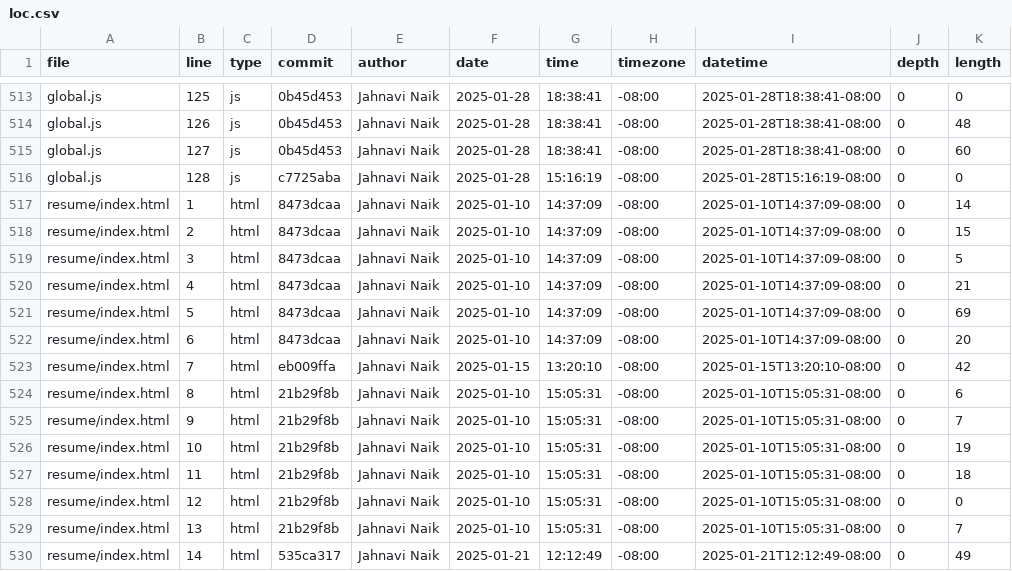
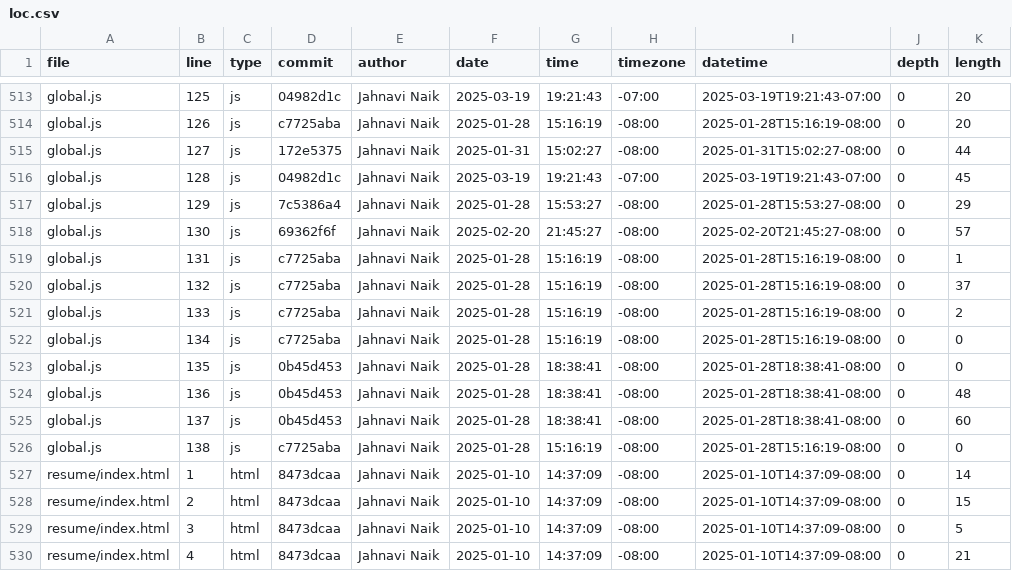
Before and after one commit to jahnavi-naik/portfolio, a CSV file: meta/loc.csv, drawn as a sheet; only a part is shown, gaps mark what is left out; the shorter side is filled out with more unchanged rows; the diff covers the shown part only; the diff names each change by its address in the sheet, - before the commit and + after, or states it on an @@ line.

```diff
--- a/meta/loc.csv
+++ b/meta/loc.csv
-D513 (commit): 0b45d453
+D513 (commit): 04982d1c
-F513 (date): 2025-01-28
+F513 (date): 2025-03-19
-G513 (time): 18:38:41
+G513 (time): 19:21:43
-H513 (timezone): -08:00
+H513 (timezone): -07:00
-I513 (datetime): 2025-01-28T18:38:41-08:00
+I513 (datetime): 2025-03-19T19:21:43-07:00
-K513 (length): 0
+K513 (length): 20
-D514 (commit): 0b45d453
+D514 (commit): c7725aba
-G514 (time): 18:38:41
+G514 (time): 15:16:19
-I514 (datetime): 2025-01-28T18:38:41-08:00
+I514 (datetime): 2025-01-28T15:16:19-08:00
-K514 (length): 48
+K514 (length): 20
-D515 (commit): 0b45d453
+D515 (commit): 172e5375
-F515 (date): 2025-01-28
+F515 (date): 2025-01-31
-G515 (time): 18:38:41
+G515 (time): 15:02:27
-I515 (datetime): 2025-01-28T18:38:41-08:00
+I515 (datetime): 2025-01-31T15:02:27-08:00
-K515 (length): 60
+K515 (length): 44
-D516 (commit): c7725aba
+D516 (commit): 04982d1c
-F516 (date): 2025-01-28
+F516 (date): 2025-03-19
-G516 (time): 15:16:19
+G516 (time): 19:21:43
-H516 (timezone): -08:00
+H516 (timezone): -07:00
-I516 (datetime): 2025-01-28T15:16:19-08:00
+I516 (datetime): 2025-03-19T19:21:43-07:00
-K516 (length): 0
+K516 (length): 45
+row 517: global.js | 129 | js | 7c5386a4 | Jahnavi Naik | 2025-01-28 | 15:53:27 | -08:00 | 2025-01-28T15:53:27-08:00 | 0 | 29
+row 518: global.js | 130 | js | 69362f6f | Jahnavi Naik | 2025-02-20 | 21:45:27 | -08:00 | 2025-02-20T21:45:27-08:00 | 0 | 57
+row 519: global.js | 131 | js | c7725aba | Jahnavi Naik | 2025-01-28 | 15:16:19 | -08:00 | 2025-01-28T15:16:19-08:00 | 0 | 1
+row 520: global.js | 132 | js | c7725aba | Jahnavi Naik | 2025-01-28 | 15:16:19 | -08:00 | 2025-01-28T15:16:19-08:00 | 0 | 37
+row 521: global.js | 133 | js | c7725aba | Jahnavi Naik | 2025-01-28 | 15:16:19 | -08:00 | 2025-01-28T15:16:19-08:00 | 0 | 2
+row 522: global.js | 134 | js | c7725aba | Jahnavi Naik | 2025-01-28 | 15:16:19 | -08:00 | 2025-01-28T15:16:19-08:00 | 0 | 0
+row 523: global.js | 135 | js | 0b45d453 | Jahnavi Naik | 2025-01-28 | 18:38:41 | -08:00 | 2025-01-28T18:38:41-08:00 | 0 | 0
+row 524: global.js | 136 | js | 0b45d453 | Jahnavi Naik | 2025-01-28 | 18:38:41 | -08:00 | 2025-01-28T18:38:41-08:00 | 0 | 48
+row 525: global.js | 137 | js | 0b45d453 | Jahnavi Naik | 2025-01-28 | 18:38:41 | -08:00 | 2025-01-28T18:38:41-08:00 | 0 | 60
+row 526: global.js | 138 | js | c7725aba | Jahnavi Naik | 2025-01-28 | 15:16:19 | -08:00 | 2025-01-28T15:16:19-08:00 | 0 | 0
```
Also changed, not shown: 56 edited cells elsewhere in this file.
